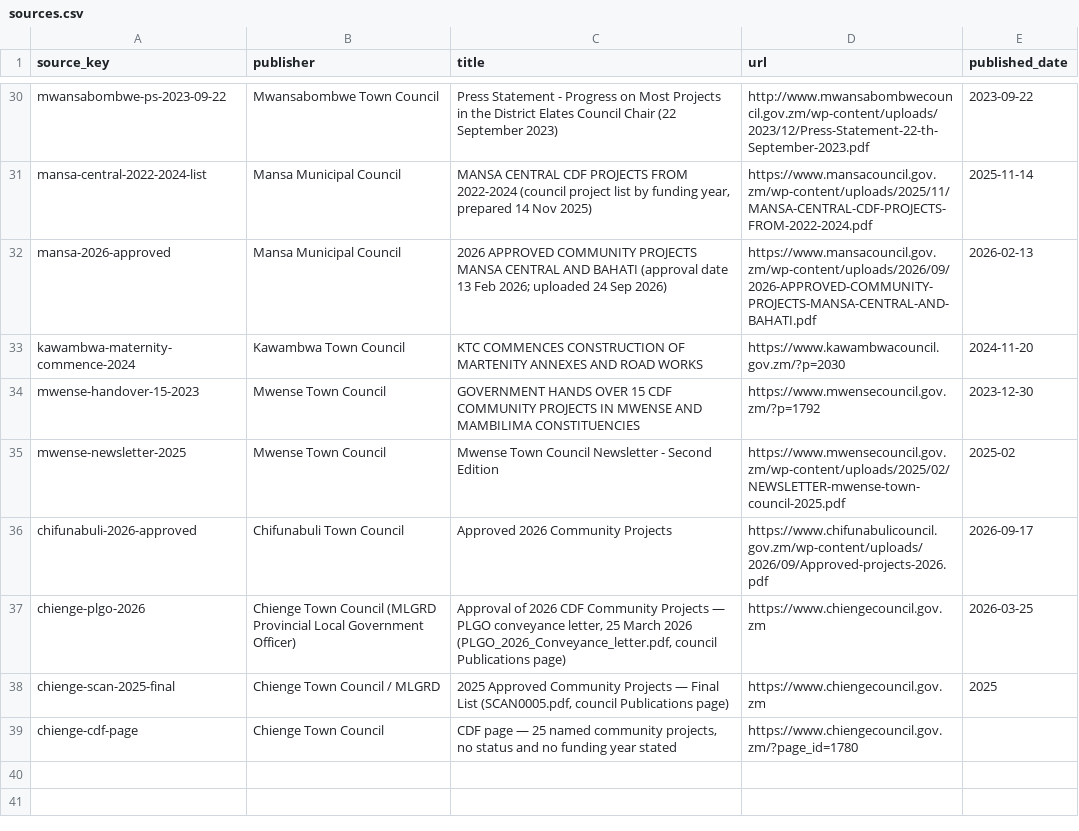
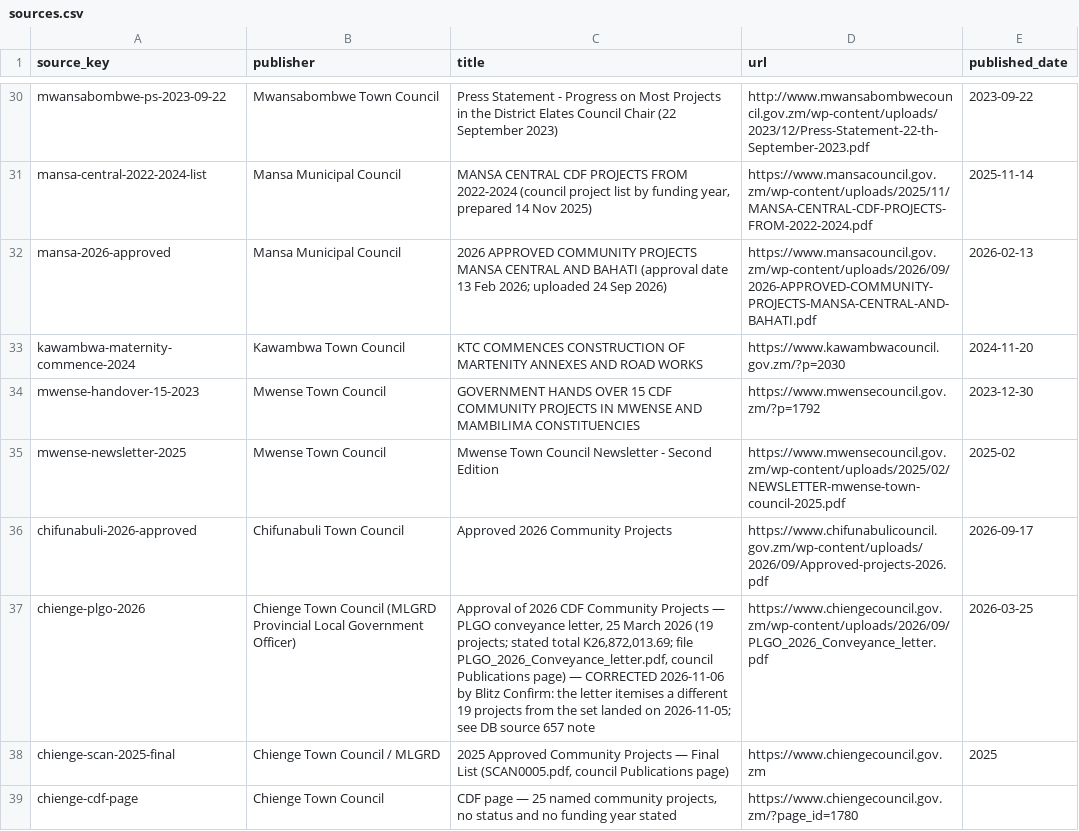
Before and after one commit to munemoii/zambia-cdf-tracker, a CSV file: model/expansion/luapula/sources.csv, drawn as a sheet; only a part is shown, gaps mark what is left out.

Commit message:
Blitz Confirm 2026-11-06: Chiengi correction — 18 of the 19 rows landed 2026-11-05 on source 657 DEMOTED to held (first-hand re-read of the PLGO conveyance letter of 25 Mar 2026 shows it itemises a different 19 projects, summing exactly to its stated K26,872,013.69; the landed set is not in it); DB 3914 (Kasasa staff house + water, letter item 14) stands with corrected note; source 657 title/note/URL corrected at source; record 4,054 -> 4,036 (approved 2,618 -> 2,600; completed unchanged 1,067; coverage stays 156 of 156); snapshot stamp unmoved

```diff
--- a/model/expansion/luapula/sources.csv
+++ b/model/expansion/luapula/sources.csv
@@ -36,3 +36,3 @@ mwense-newsletter-2025,Mwense Town Council,Mwense Town Council Newsletter - Seco
 chifunabuli-2026-approved,Chifunabuli Town Council,Approved 2026 Community Projects,https://www.chifunabulicouncil.gov.zm/wp-content/uploads/2026/09/Approved-projects-2026.pdf,2026-09-17
-chienge-plgo-2026,Chienge Town Council (MLGRD Provincial Local Government Officer),"Approval of 2026 CDF Community Projects — PLGO conveyance letter, 25 March 2026 (PLGO_2026_Conveyance_letter.pdf, council Publications page)",https://www.chiengecouncil.gov.zm,2026-03-25
+chienge-plgo-2026,Chienge Town Council (MLGRD Provincial Local Government Officer),"Approval of 2026 CDF Community Projects — PLGO conveyance letter, 25 March 2026 (19 projects; stated total K26,872,013.69; file PLGO_2026_Conveyance_letter.pdf, council Publications page) — CORRECTED 2026-11-06 by Blitz Confirm: the letter itemises a different 19 projects from the set landed on 2026-11-05; see DB source 657 note",https://www.chiengecouncil.gov.zm/wp-content/uploads/2026/09/PLGO_2026_Conveyance_letter.pdf,2026-03-25
 chienge-scan-2025-final,Chienge Town Council / MLGRD,"2025 Approved Community Projects — Final List (SCAN0005.pdf, council Publications page)",https://www.chiengecouncil.gov.zm,2025
```
Also changed, not shown: 30 other files.
